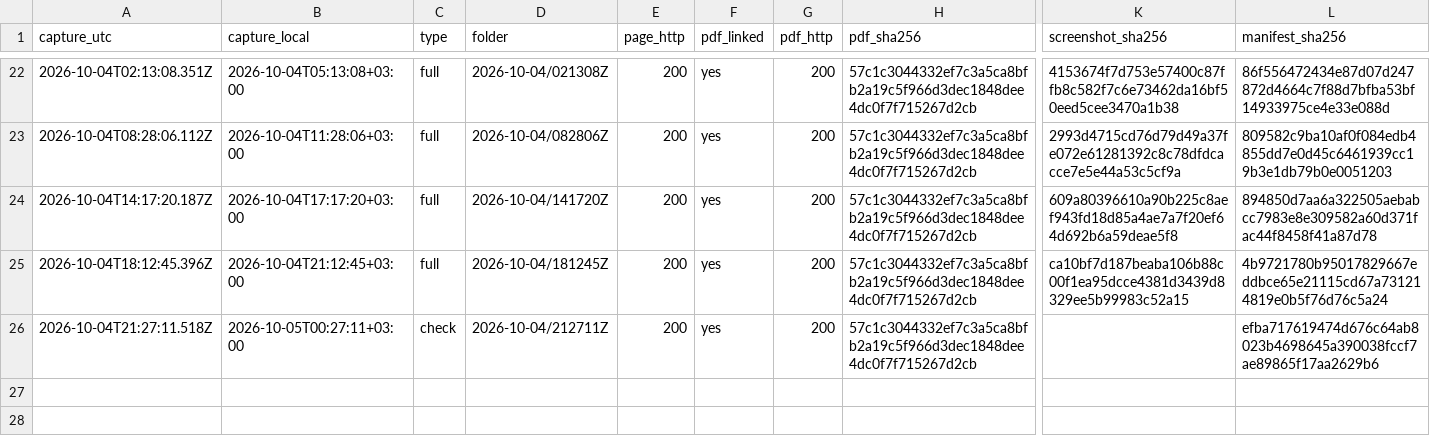
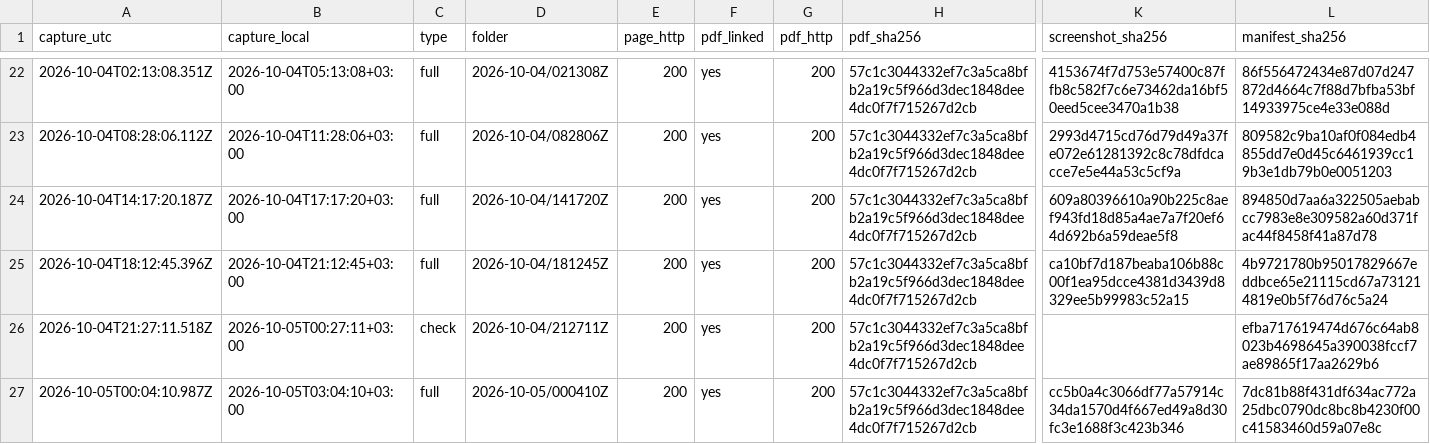
Before and after one commit to irinamarton/aq_proof, a CSV file: archive/log.csv, drawn as a sheet; only a part is shown, gaps mark what is left out; rows hold the shown columns only; the diff names each change by its address in the sheet, - before the commit and + after, or states it on an @@ line.

```diff
--- a/archive/log.csv
+++ b/archive/log.csv
+row 27: 2026-10-05T00:04:10.987Z | 2026-10-05T03:04:10+03:00 | full | 2026-10-05/000410Z | 200 | yes | 200 | 57c1c3044332ef7c3a5ca8bfb2a19c5f966d3dec1848dee4dc0f7f715267d2cb | cc5b0a4c3066df77a57914c34da1570d4f667ed49a8d30fc3e1688f3c423b346 | 7dc81b88f431df634ac772a25dbc0790dc8bc8b4230f00c41583460d59a07e8c
```
Also changed, not shown: 17 other files.
